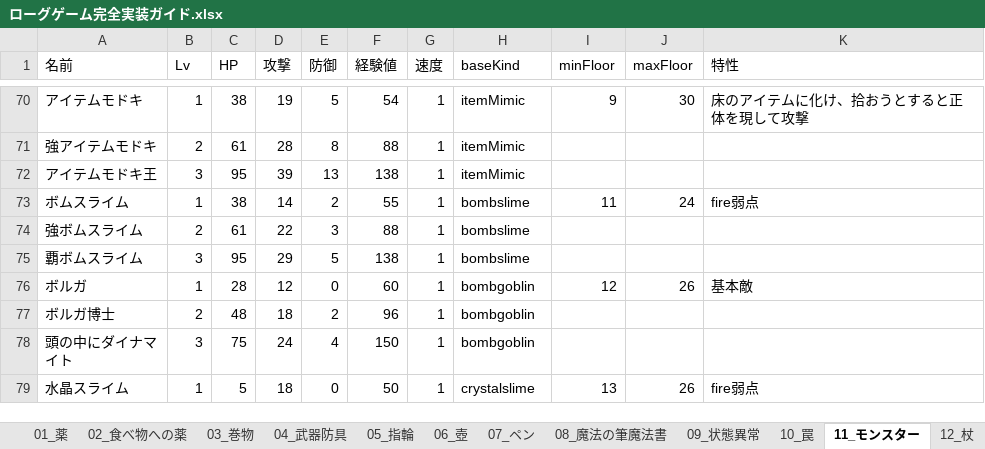
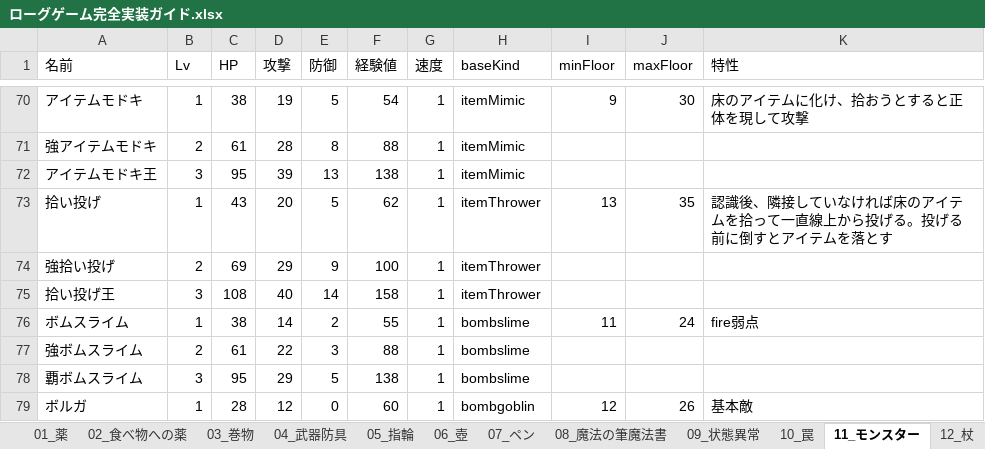
Before and after one commit to akechiment-commits/Rogue, an Excel workbook: ローグゲーム完全実装ガイド.xlsx, sheet 11_モンスター, drawn as a sheet; only a part is shown, gaps mark what is left out; the shorter side is filled out with more unchanged rows; values as stored, in another font and other column widths than the file's, no borders; the diff names each change by its address in the sheet, - before the commit and + after, or states it on an @@ line.

Commit message:
feat: add item throwing enemy

```diff
--- a/ローグゲーム完全実装ガイド.xlsx (sheet 11_モンスター)
+++ b/ローグゲーム完全実装ガイド.xlsx (sheet 11_モンスター)
+row 73: 拾い投げ | 1 | 43 | 20 | 5 | 62 | 1 | itemThrower | 13 | 35 | 認識後、隣接していなければ床のアイテムを拾って一直線上から投げる。投げる前に倒すとアイテムを落とす
+row 74: 強拾い投げ | 2 | 69 | 29 | 9 | 100 | 1 | itemThrower
+row 75: 拾い投げ王 | 3 | 108 | 40 | 14 | 158 | 1 | itemThrower
```
Also changed, not shown: sheet 14_大箱, 5 other files.
